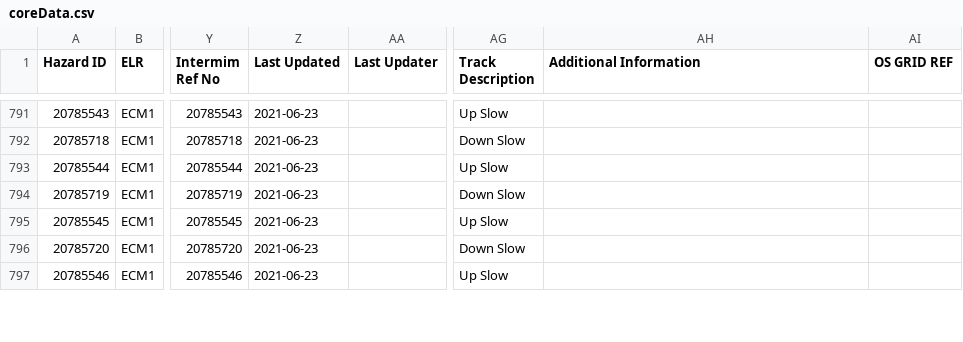
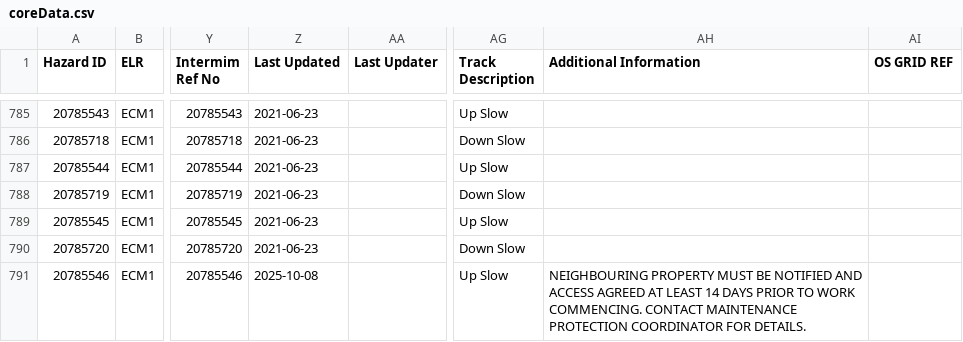
Before and after one commit to infrastructureclub/nr-national-hazard-directory, a CSV file: data/QE/coreData.csv, drawn as a sheet; only a part is shown, gaps mark what is left out; addresses are those after the commit; the diff covers the shown part only; the diff names each change by its address in the sheet, - before the commit and + after, or states it on an @@ line.

```diff
--- a/data/QE/coreData.csv
+++ b/data/QE/coreData.csv
-Z791 (Last Updated): 2021-06-23
+Z791 (Last Updated): 2025-10-08
-AH791 (Additional Information): (empty)
+AH791 (Additional Information): NEIGHBOURING PROPERTY MUST BE NOTIFIED AND ACCESS AGREED AT LEAST 14 DAYS PRIOR TO WORK COMMENCING. CONTACT MAINTENANCE PROTECTION COORDINATOR FOR DETAILS.
```
Also changed, not shown: 1 added row, 8 removed rows and 25 edited cells elsewhere in this file.
